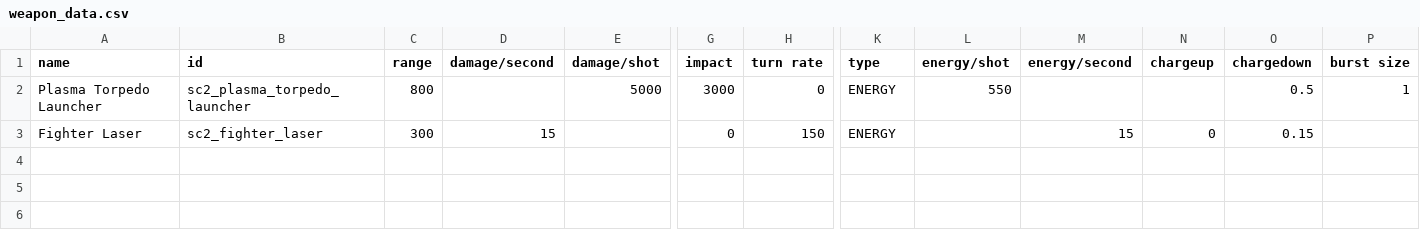
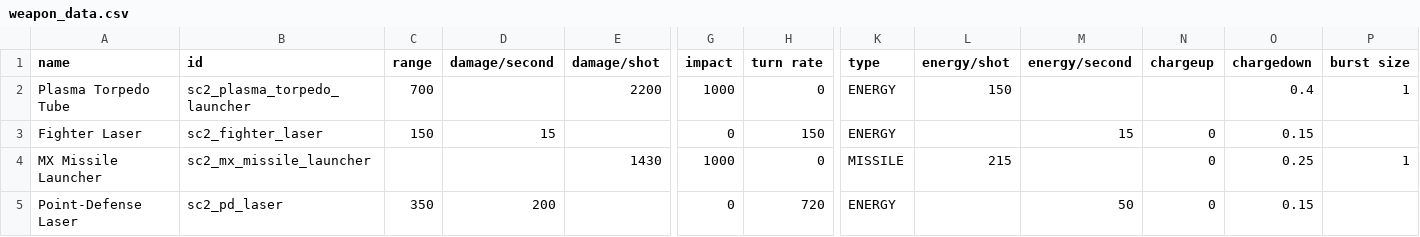
Before and after one commit to Trylobot/ss-sc2, a CSV file: data/weapons/weapon_data.csv, drawn as a sheet; only a part is shown, gaps mark what is left out; rows hold the shown columns only; the diff names each change by its address in the sheet, - before the commit and + after, or states it on an @@ line.

```diff
--- a/data/weapons/weapon_data.csv
+++ b/data/weapons/weapon_data.csv
-A2 (name): Plasma Torpedo Launcher
+A2 (name): Plasma Torpedo Tube
-C2 (range): 800
+C2 (range): 700
-E2 (damage/shot): 5000
+E2 (damage/shot): 2200
-G2 (impact): 3000
+G2 (impact): 1000
-L2 (energy/shot): 550
+L2 (energy/shot): 150
-O2 (chargedown): 0.5
+O2 (chargedown): 0.4
-C3 (range): 300
+C3 (range): 150
+row 4: MX Missile Launcher | sc2_mx_missile_launcher |  |  | 1430 | 1000 | 0 | MISSILE | 215 |  | 0 | 0.25 | 1
+row 5: Point-Defense Laser | sc2_pd_laser | 350 | 200 |  | 0 | 720 | ENERGY |  | 50 | 0 | 0.15
```
Also changed, not shown: data/hulls/ship_data.csv, 17 other files.
